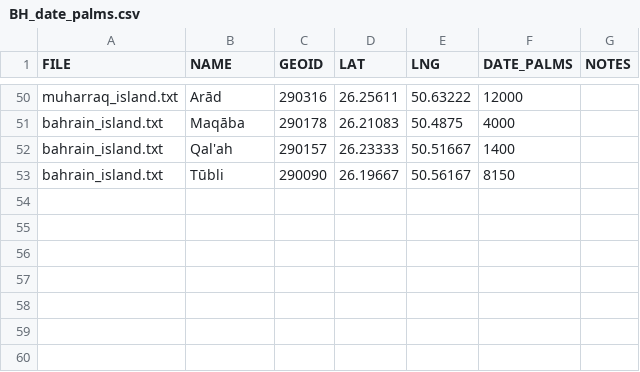
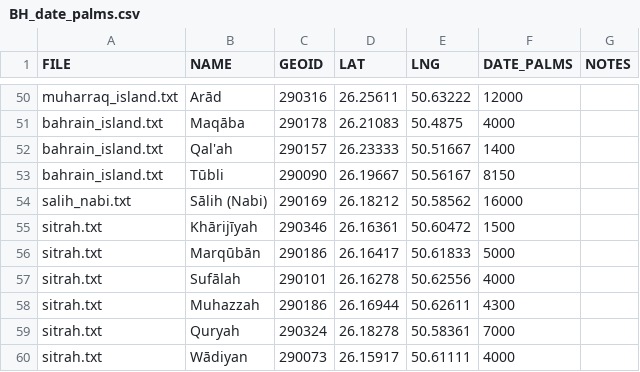
Before and after one commit to opengulf/Lorimer_data, a CSV file: BH_date_palms.csv, drawn as a sheet; only a part is shown, gaps mark what is left out; the diff names each change by its address in the sheet, - before the commit and + after, or states it on an @@ line.

Commit message:
adding missing islands to BH palm data

```diff
--- a/BH_date_palms.csv
+++ b/BH_date_palms.csv
+row 54: salih_nabi.txt | Sālih (Nabi) | 290169 | 26.18212 | 50.58562 | 16000
+row 55: sitrah.txt | Khārijīyah | 290346 | 26.16361 | 50.60472 | 1500
+row 56: sitrah.txt | Marqūbān | 290186 | 26.16417 | 50.61833 | 5000
+row 57: sitrah.txt | Sufālah | 290101 | 26.16278 | 50.62556 | 4000
+row 58: sitrah.txt | Muhazzah | 290186 | 26.16944 | 50.62611 | 4300
+row 59: sitrah.txt | Quryah | 290324 | 26.18278 | 50.58361 | 7000
+row 60: sitrah.txt | Wādiyan | 290073 | 26.15917 | 50.61111 | 4000
```
